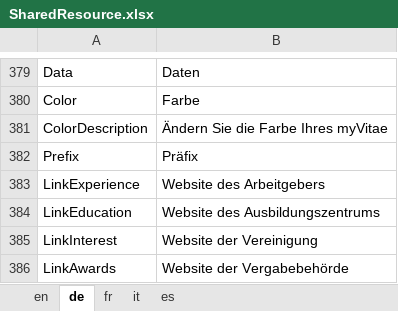
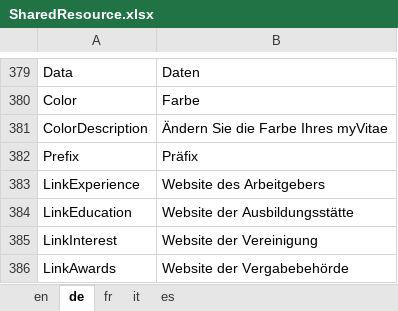
Before and after one commit to theodoracatos/vitae, an Excel workbook: Vitae/Library/Resources/SharedResource.xlsx, sheet de, drawn as a sheet; only a part is shown, gaps mark what is left out; values as stored, in another font and other column widths than the file's, no borders; the diff names each change by its address in the sheet, - before the commit and + after, or states it on an @@ line.

```diff
--- a/Vitae/Library/Resources/SharedResource.xlsx (sheet de)
+++ b/Vitae/Library/Resources/SharedResource.xlsx (sheet de)
-B384: Website des Ausbildungszentrums
+B384: Website der Ausbildungsstätte
```
Also changed, not shown: 9 other files.
